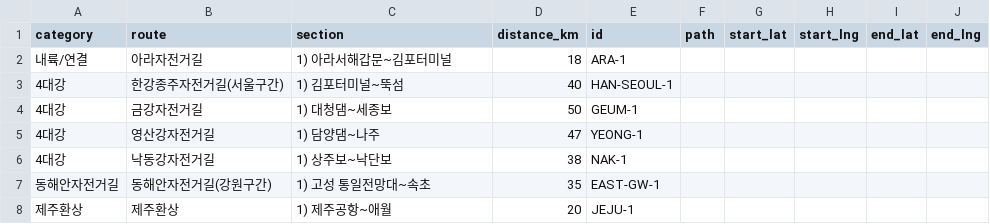
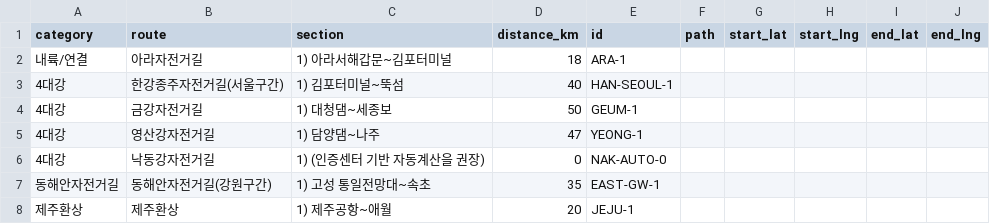
Before and after one commit to Han11112222/Cross-Country-Cycling-Road-Tour, a CSV file: data/routes.csv, drawn as a sheet; the diff names each change by its address in the sheet, - before the commit and + after, or states it on an @@ line.

Commit message:
Update routes.csv

```diff
--- a/data/routes.csv
+++ b/data/routes.csv
-C6 (section): 1) 상주보~낙단보
+C6 (section): 1) (인증센터 기반 자동계산을 권장)
-D6 (distance_km): 38
+D6 (distance_km): 0
-E6 (id): NAK-1
+E6 (id): NAK-AUTO-0
```
